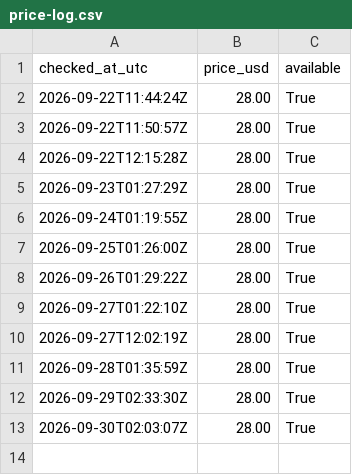
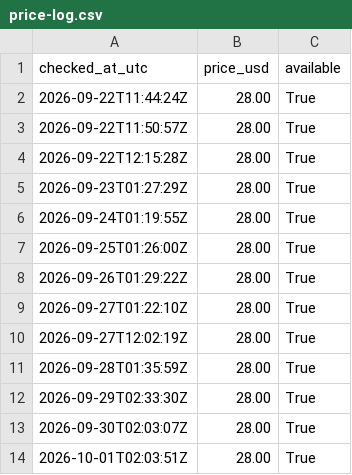
Before and after one commit to cannedcountry-star/theoretical-practical, a CSV file: data/price-log.csv, drawn as a sheet; the diff names each change by its address in the sheet, - before the commit and + after, or states it on an @@ line.

```diff
--- a/data/price-log.csv
+++ b/data/price-log.csv
+row 14: 2026-10-01T02:03:51Z | 28.00 | True
```
Also changed, not shown: 1 other file.
